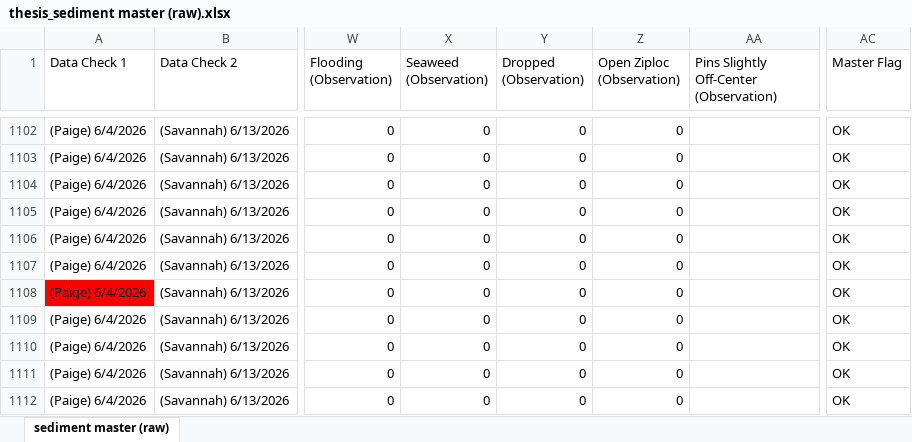
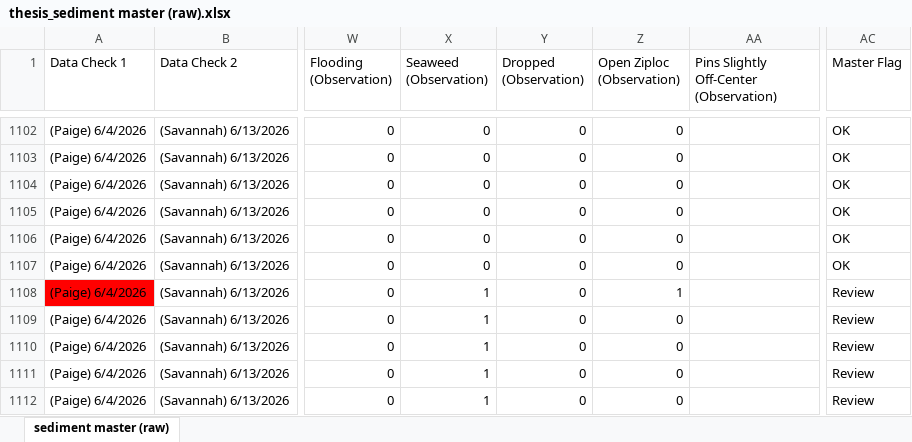
Before and after one commit to Smillersfsu/DepositionSFB, an Excel workbook: data/thesis_sediment master (raw).xlsx, sheet sediment master (raw), drawn as a sheet; only a part is shown, gaps mark what is left out; values as stored, in another font and other column widths than the file's, no borders; the diff covers the shown part only; the diff names each change by its address in the sheet, - before the commit and + after, or states it on an @@ line.

Commit message:
Checking M10 up to M1

```diff
--- a/data/thesis_sediment master (raw).xlsx (sheet sediment master (raw))
+++ b/data/thesis_sediment master (raw).xlsx (sheet sediment master (raw))
-X1108:X1112 (Seaweed (Observation)): 0
+X1108:X1112 (Seaweed (Observation)): 1
-Z1108 (Open Ziploc (Observation)): 0
+Z1108 (Open Ziploc (Observation)): 1
-AC1108:AC1112 (Master Flag): OK
+AC1108:AC1112 (Master Flag): Review
```
Also changed, not shown: 130 edited cells elsewhere in this sheet, formulas that keep their value.
